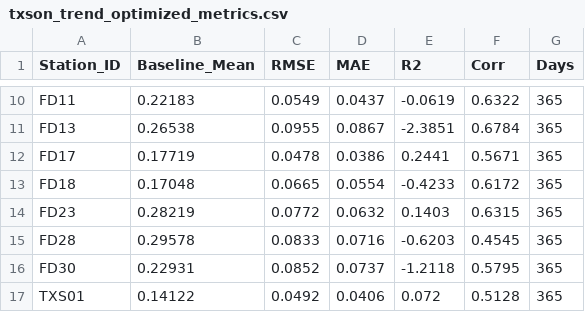
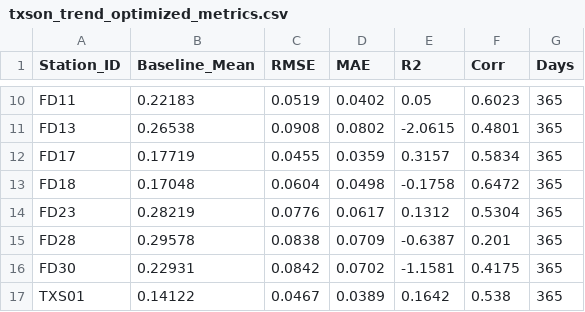
Before and after one commit to Filuuus/ExxonMobilAI, a CSV file: txson_trend_optimized_metrics.csv, drawn as a sheet; only a part is shown, gaps mark what is left out; the diff covers the shown part only; the diff names each change by its address in the sheet, - before the commit and + after, or states it on an @@ line.

```diff
--- a/txson_trend_optimized_metrics.csv
+++ b/txson_trend_optimized_metrics.csv
-C10 (RMSE): 0.0549
+C10 (RMSE): 0.0519
-D10 (MAE): 0.0437
+D10 (MAE): 0.0402
-E10 (R2): -0.0619
+E10 (R2): 0.05
-F10 (Corr): 0.6322
+F10 (Corr): 0.6023
-C11 (RMSE): 0.0955
+C11 (RMSE): 0.0908
-D11 (MAE): 0.0867
+D11 (MAE): 0.0802
-E11 (R2): -2.3851
+E11 (R2): -2.0615
-F11 (Corr): 0.6784
+F11 (Corr): 0.4801
-C12 (RMSE): 0.0478
+C12 (RMSE): 0.0455
-D12 (MAE): 0.0386
+D12 (MAE): 0.0359
-E12 (R2): 0.2441
+E12 (R2): 0.3157
-F12 (Corr): 0.5671
+F12 (Corr): 0.5834
-C13 (RMSE): 0.0665
+C13 (RMSE): 0.0604
-D13 (MAE): 0.0554
+D13 (MAE): 0.0498
-E13 (R2): -0.4233
+E13 (R2): -0.1758
-F13 (Corr): 0.6172
+F13 (Corr): 0.6472
-C14 (RMSE): 0.0772
+C14 (RMSE): 0.0776
-D14 (MAE): 0.0632
+D14 (MAE): 0.0617
-E14 (R2): 0.1403
+E14 (R2): 0.1312
-F14 (Corr): 0.6315
+F14 (Corr): 0.5304
-C15 (RMSE): 0.0833
+C15 (RMSE): 0.0838
-D15 (MAE): 0.0716
+D15 (MAE): 0.0709
-E15 (R2): -0.6203
+E15 (R2): -0.6387
-F15 (Corr): 0.4545
+F15 (Corr): 0.201
-C16 (RMSE): 0.0852
+C16 (RMSE): 0.0842
-D16 (MAE): 0.0737
+D16 (MAE): 0.0702
-E16 (R2): -1.2118
+E16 (R2): -1.1581
-F16 (Corr): 0.5795
+F16 (Corr): 0.4175
-C17 (RMSE): 0.0492
+C17 (RMSE): 0.0467
-D17 (MAE): 0.0406
+D17 (MAE): 0.0389
-E17 (R2): 0.072
+E17 (R2): 0.1642
-F17 (Corr): 0.5128
+F17 (Corr): 0.538
```
Also changed, not shown: 52 edited cells elsewhere in this file, 6 other files.
